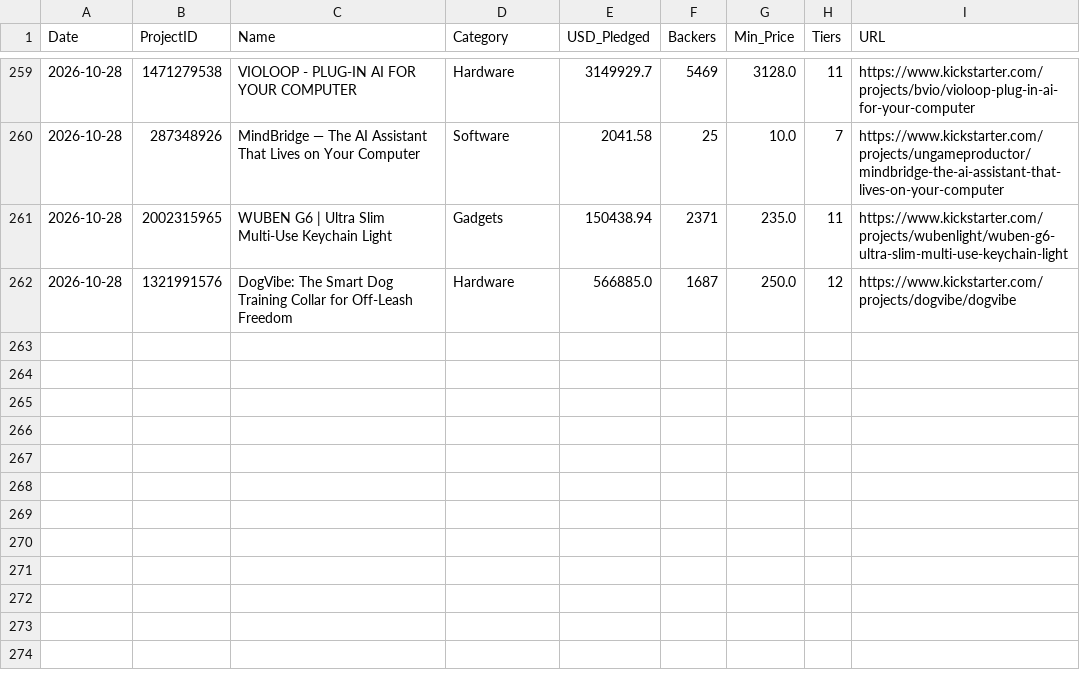
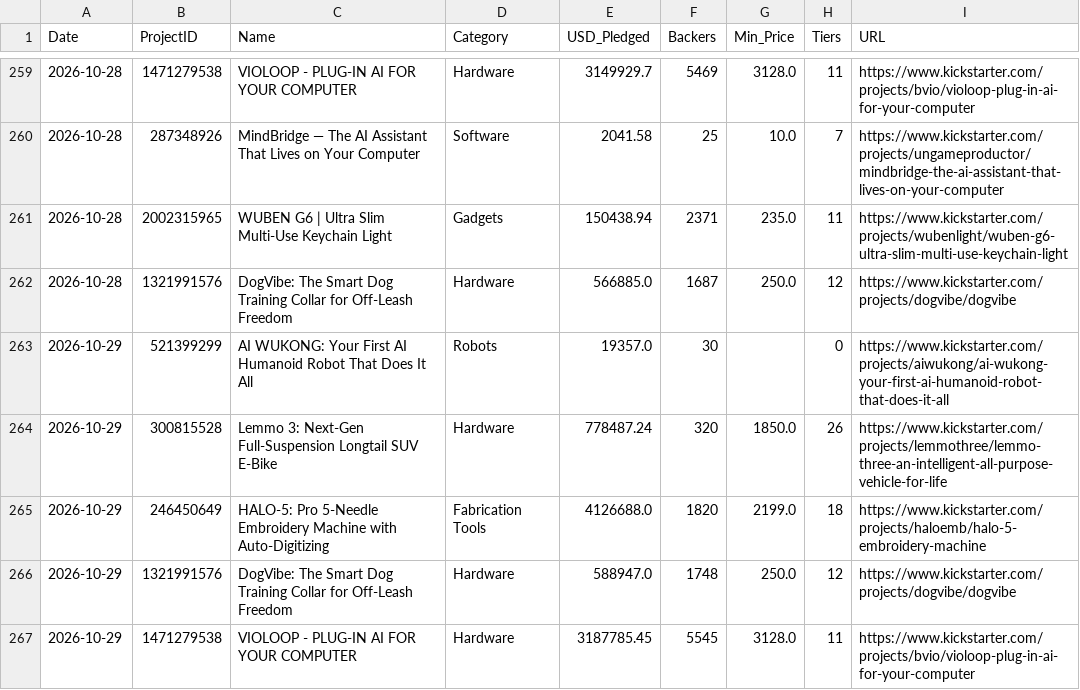
Before and after one commit to apexhuang-zizi/News-Financial_Tracking, a CSV file: ks_history.csv, drawn as a sheet; only a part is shown, gaps mark what is left out; the diff names each change by its address in the sheet, - before the commit and + after, or states it on an @@ line.

```diff
--- a/ks_history.csv
+++ b/ks_history.csv
+row 263: 2026-10-29 | 521399299 | AI WUKONG: Your First AI Humanoid Robot That Does It All | Robots | 19357.0 | 30 |  | 0 | https://www.kickstarter.com/projects/aiwukong/ai-wukong-your-first-ai-humanoid-robot-that-does-it-all
+row 264: 2026-10-29 | 300815528 | Lemmo 3: Next-Gen Full-Suspension Longtail SUV E-Bike | Hardware | 778487.24 | 320 | 1850.0 | 26 | https://www.kickstarter.com/projects/lemmothree/lemmo-three-an-intelligent-all-purpose-vehicle-for-life
+row 265: 2026-10-29 | 246450649 | HALO-5: Pro 5-Needle Embroidery Machine with Auto-Digitizing | Fabrication Tools | 4126688.0 | 1820 | 2199.0 | 18 | https://www.kickstarter.com/projects/haloemb/halo-5-embroidery-machine
+row 266: 2026-10-29 | 1321991576 | DogVibe: The Smart Dog Training Collar for Off-Leash Freedom | Hardware | 588947.0 | 1748 | 250.0 | 12 | https://www.kickstarter.com/projects/dogvibe/dogvibe
+row 267: 2026-10-29 | 1471279538 | VIOLOOP - PLUG-IN AI FOR YOUR COMPUTER | Hardware | 3187785.45 | 5545 | 3128.0 | 11 | https://www.kickstarter.com/projects/bvio/violoop-plug-in-ai-for-your-computer
```
Also changed, not shown: history.csv, stock_history.csv, 5 other files.
